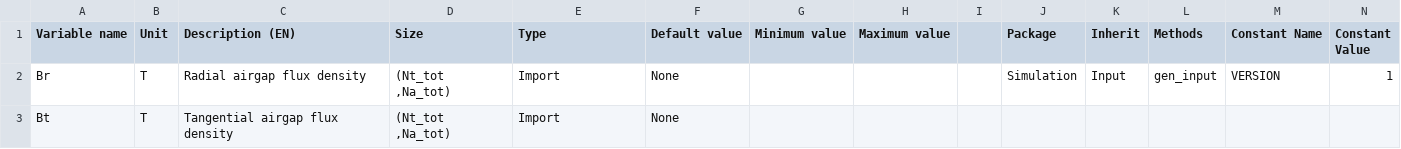
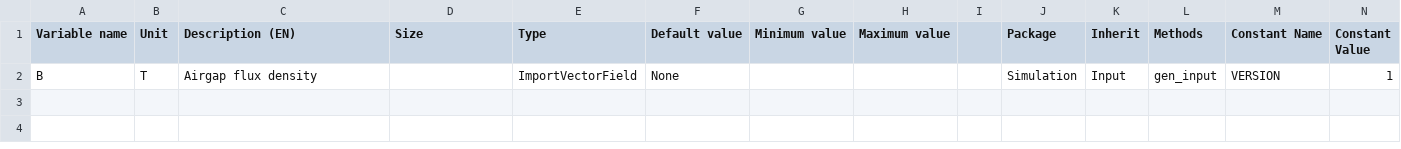
Before and after one commit to Eomys/pyleecan, a CSV file: pyleecan/Generator/ClassesRef/Simulation/InputFlux.csv, drawn as a sheet; only a part is shown; rows hold the shown columns only; the diff names each change by its address in the sheet, - before the commit and + after, or states it on an @@ line.

```diff
--- a/pyleecan/Generator/ClassesRef/Simulation/InputFlux.csv
+++ b/pyleecan/Generator/ClassesRef/Simulation/InputFlux.csv
-A2 (Variable name): Br
+A2 (Variable name): B
-C2 (Description (EN)): Radial airgap flux density
+C2 (Description (EN)): Airgap flux density
-D2 (Size): (Nt_tot ,Na_tot)
+D2 (Size): (empty)
-E2 (Type): Import
+E2 (Type): ImportVectorField
-row 3: Bt | T | Tangential airgap flux density | (Nt_tot ,Na_tot) | Import | None
```
Also changed, not shown: pyleecan/Generator/ClassesRef/Simulation/InputForce.csv, 2 other files.
